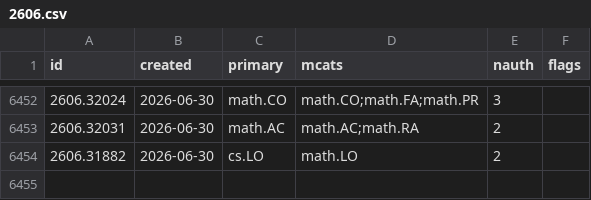
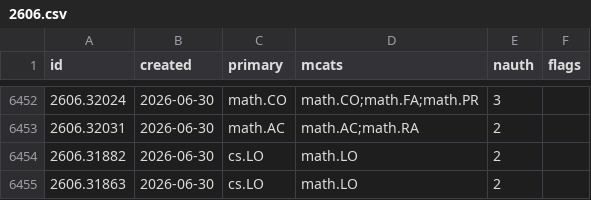
Before and after one commit to nickramsey621/ai-math-index, a CSV file: data/papers/2606.csv, drawn as a sheet; only a part is shown, gaps mark what is left out; the diff names each change by its address in the sheet, - before the commit and + after, or states it on an @@ line.

```diff
--- a/data/papers/2606.csv
+++ b/data/papers/2606.csv
+row 6455: 2606.31863 | 2026-06-30 | cs.LO | math.LO | 2
```
Also changed, not shown: data/papers/2601.csv, 3 other files.
